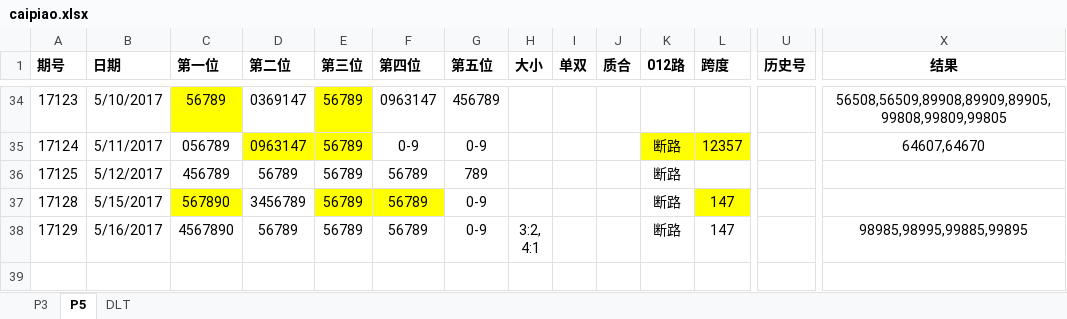
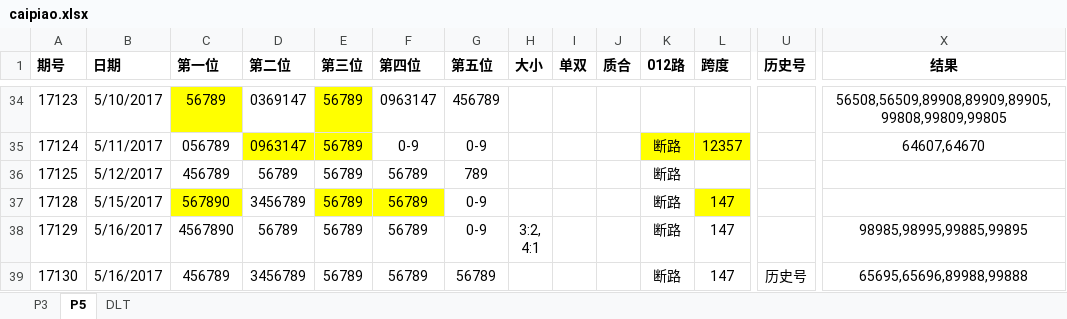
Before and after one commit to zhoubo8308/caipiao, an Excel workbook: caipiao.xlsx, sheet P5, drawn as a sheet; only a part is shown, gaps mark what is left out; values as stored, in another font and other column widths than the file's, no borders; rows hold the shown columns only; the diff names each change by its address in the sheet, - before the commit and + after, or states it on an @@ line.

```diff
--- a/caipiao.xlsx (sheet P5)
+++ b/caipiao.xlsx (sheet P5)
+row 39: 17130 | 5/16/2017 | 456789 | 3456789 | 56789 | 56789 | 56789 |  |  |  | 断路 | 147 | 历史号 | 65695,65696,89988,99888
```
Also changed, not shown: sheet P3.
